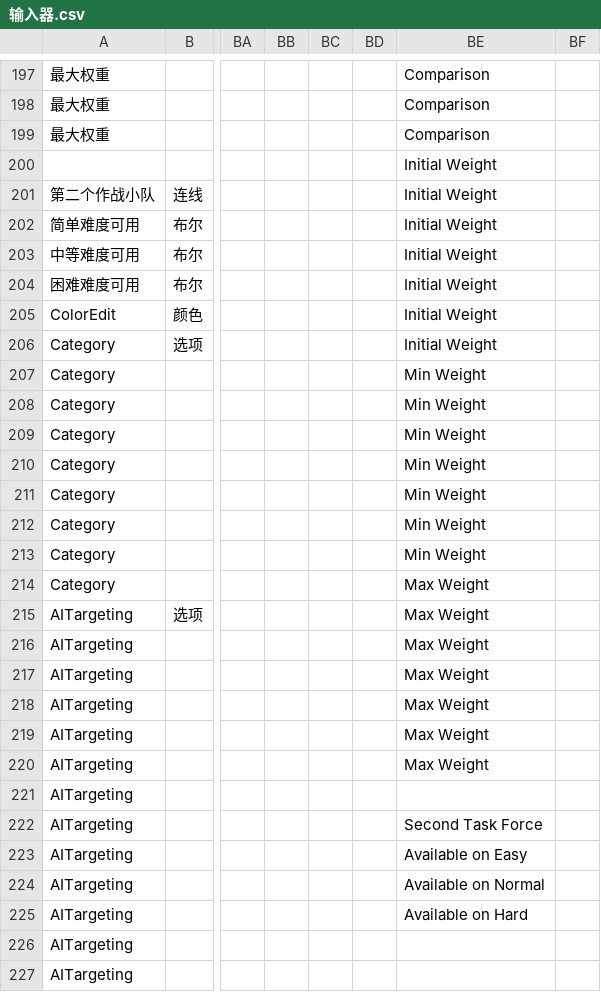
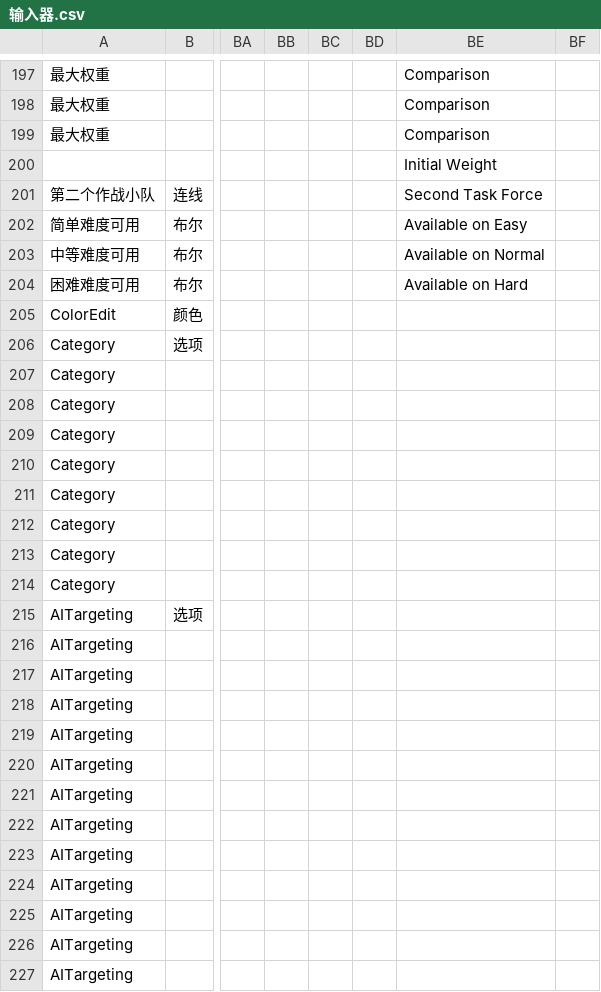
Before and after one commit to ra2diy/INI-Weaver-Module-Library, a CSV file: 输入器.csv, drawn as a sheet; only a part is shown, gaps mark what is left out; the diff names each change by its address in the sheet, - before the commit and + after, or states it on an @@ line.

Commit message:
同步数据包内容

```diff
--- a/输入器.csv
+++ b/输入器.csv
-BE201: Initial Weight
+BE201: Second Task Force
-BE202: Initial Weight
+BE202: Available on Easy
-BE203: Initial Weight
+BE203: Available on Normal
-BE204: Initial Weight
+BE204: Available on Hard
-BE205:BE206: Initial Weight
+BE205:BE206: (empty)
-BE207:BE213: Min Weight
+BE207:BE213: (empty)
-BE214:BE220: Max Weight
+BE214:BE220: (empty)
-BE222: Second Task Force
+BE222: (empty)
-BE223: Available on Easy
+BE223: (empty)
-BE224: Available on Normal
+BE224: (empty)
-BE225: Available on Hard
+BE225: (empty)
```
